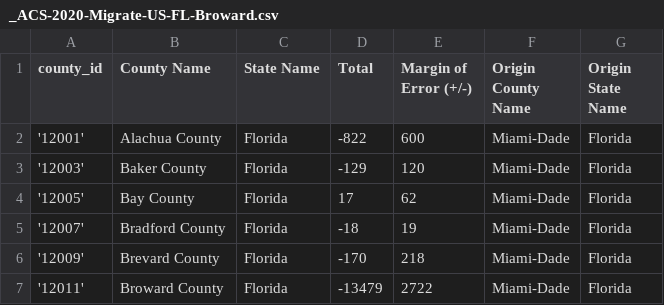
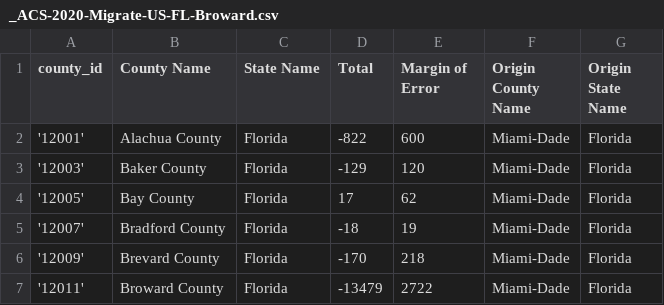
Before and after one commit to spais-io-dev/data, a CSV file: _ACS-2020-Migrate-US-FL-Broward.csv, drawn as a sheet; only a part is shown.

Commit message:
Add files via upload

```diff
--- a/_ACS-2020-Migrate-US-FL-Broward.csv
+++ b/_ACS-2020-Migrate-US-FL-Broward.csv
@@ -1,2 +1,2 @@
-county_id,County Name,State Name,Total,Margin of Error (+/-),Origin County Name,Origin State Name
+county_id,County Name,State Name,Total,Margin of Error,Origin County Name,Origin State Name
 '12001',Alachua County,Florida,-822,600,Miami-Dade,Florida
```
